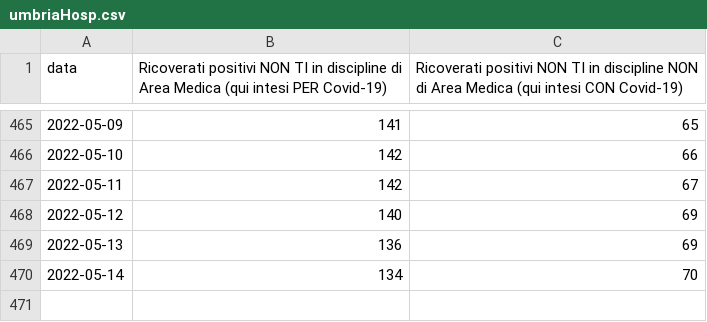
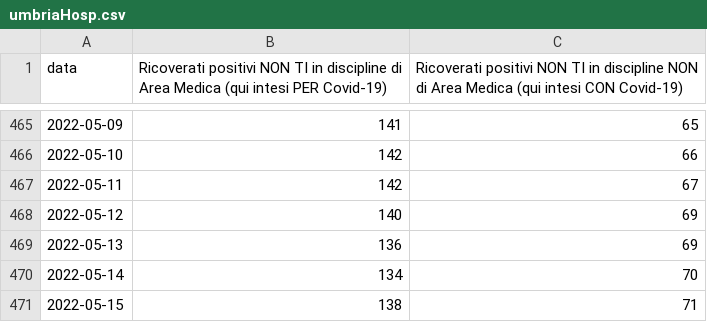
Before and after one commit to vi-enne/codici_utili, a CSV file: hospUmbria/umbriaHosp.csv, drawn as a sheet; only a part is shown, gaps mark what is left out.

```diff
--- a/hospUmbria/umbriaHosp.csv
+++ b/hospUmbria/umbriaHosp.csv
@@ -470 +470,2 @@
 2022-05-14,134,70
+2022-05-15,138,71
```
